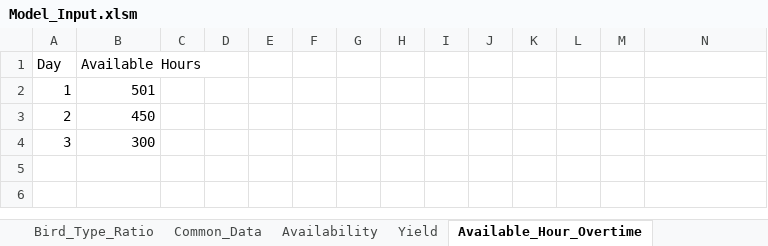
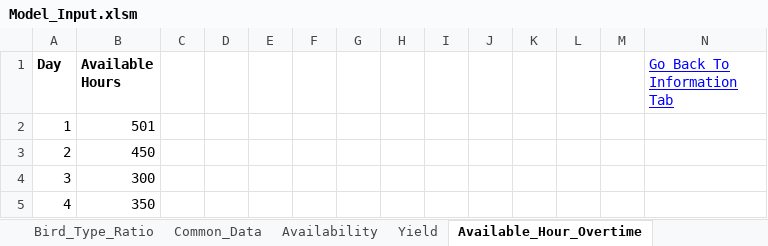
Before and after one commit to mohit-mhjn/byproduct_inventory_opt, an Excel workbook: PP_Model/Model_Input.xlsm, sheet Available_Hour_Overtime, drawn as a sheet; values as stored, in another font and other column widths than the file's, no borders; the diff names each change by its address in the sheet, - before the commit and + after, or states it on an @@ line.

```diff
--- a/PP_Model/Model_Input.xlsm (sheet Available_Hour_Overtime)
+++ b/PP_Model/Model_Input.xlsm (sheet Available_Hour_Overtime)
-A1:B1 bold: off
+A1:B1 bold: on
-N1: (empty)
+N1: Go Back To Information Tab
+row 5: 4 | 350
```
Also changed, not shown: sheet Penalty_Fresh, sheet Penalty_Frozen, sheet Demand_Fresh, sheet Common_Data, sheet Availability, sheet Initial_Inventory, 12 more sheets, other sheet tabs, charts or pictures, 16 other files.
